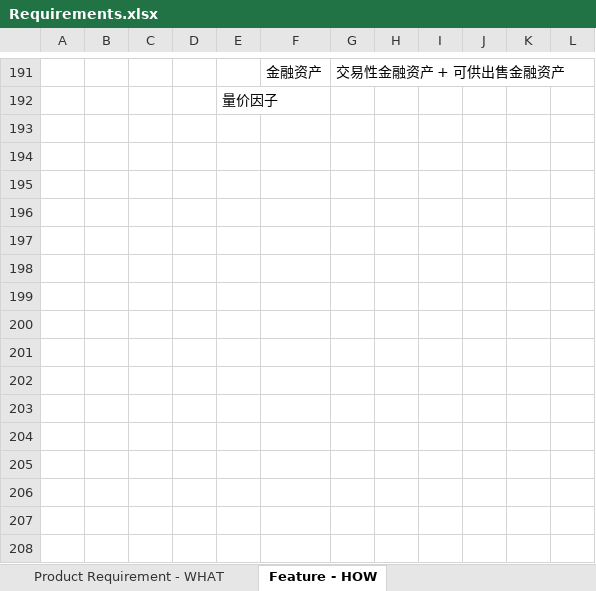
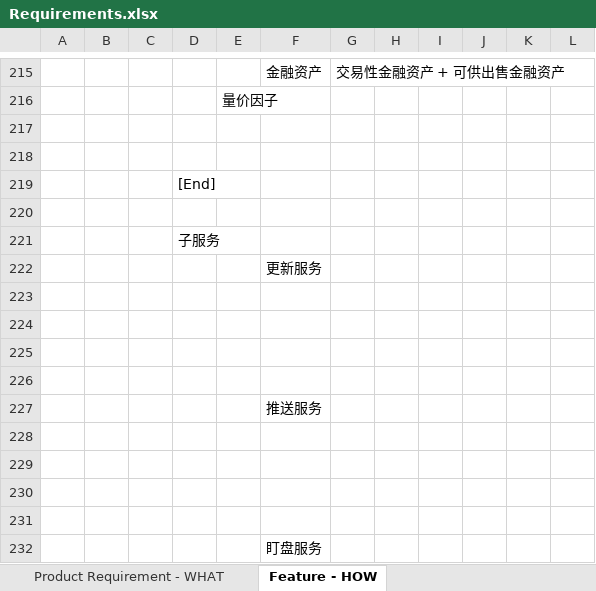
Before and after one commit to SleepySoft/StockAnalysisSystem, an Excel workbook: Doc/Requirements.xlsx, sheet Feature - HOW, drawn as a sheet; only a part is shown, gaps mark what is left out; values as stored, in another font and other column widths than the file's, no borders; the diff covers the shown part only; the diff names each change by its address in the sheet, - before the commit and + after, or states it on an @@ line.

```diff
--- a/Doc/Requirements.xlsx (sheet Feature - HOW)
+++ b/Doc/Requirements.xlsx (sheet Feature - HOW)
+row 217: (empty)
+row 218: (empty)
+row 219:  |  |  | [End]
+row 220: (empty)
+row 221:  |  |  | 子服务
+row 222:  |  |  |  |  | 更新服务
+row 223: (empty)
+row 224: (empty)
+row 225: (empty)
+row 226: (empty)
+row 227:  |  |  |  |  | 推送服务
+row 228: (empty)
+row 229: (empty)
+row 230: (empty)
+row 231: (empty)
+row 232:  |  |  |  |  | 盯盘服务
```
Also changed, not shown: 3 removed rows, 13 hidden or unhidden rows and 7 edited cells elsewhere in this sheet, hidden cells.
